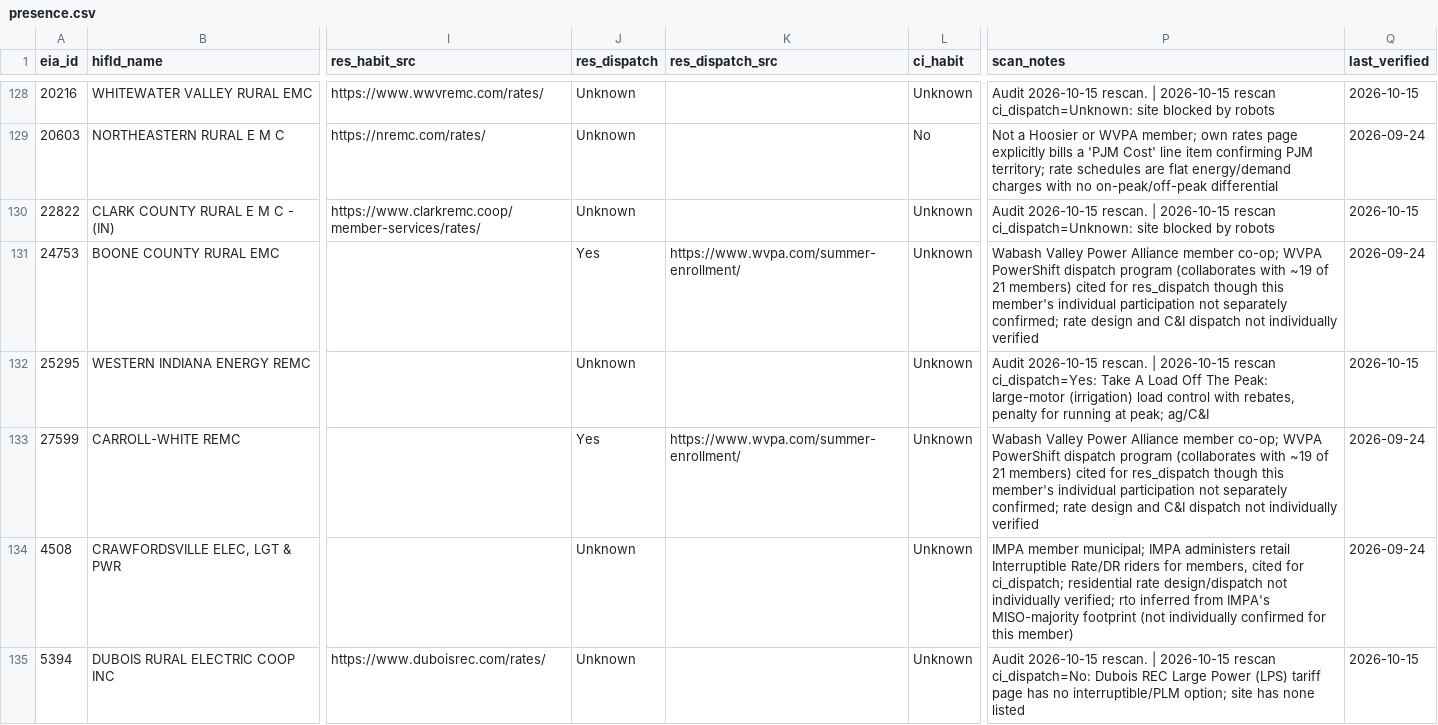
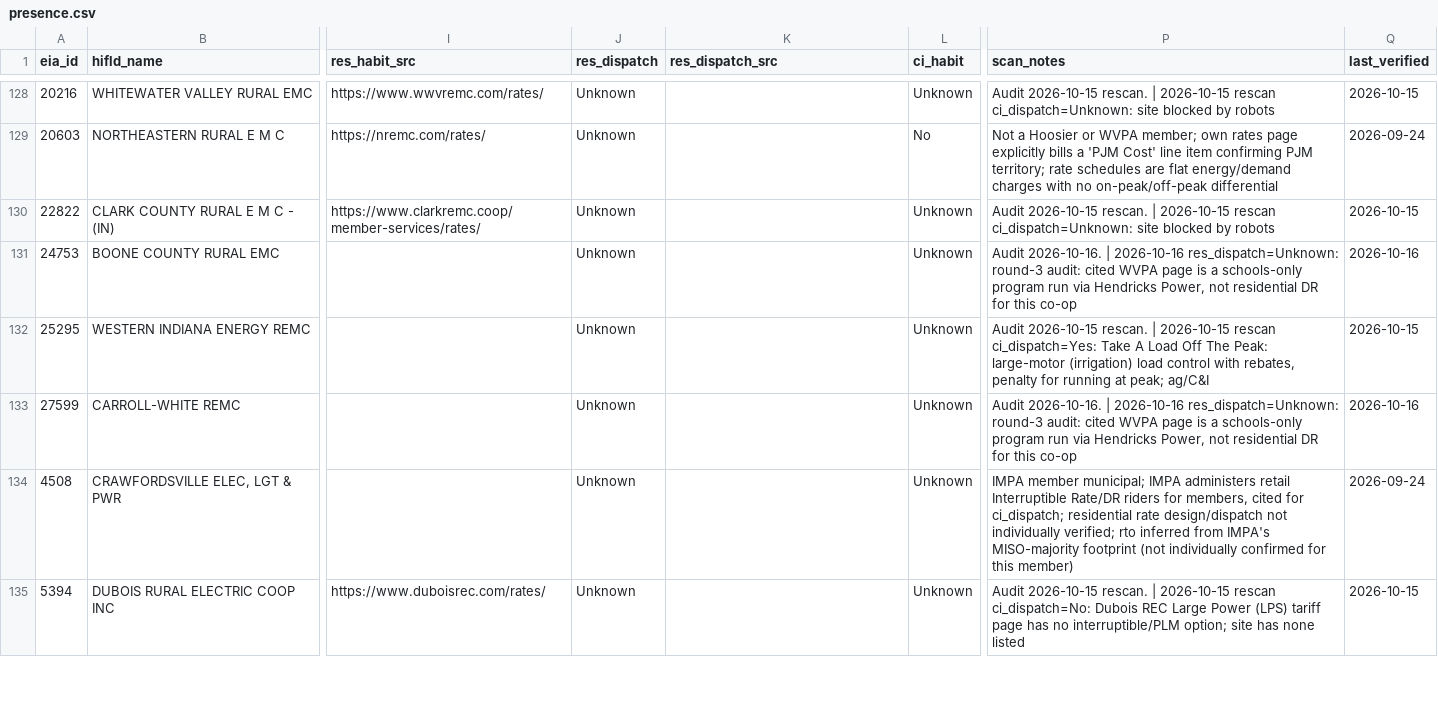
Before and after one commit to nap7645/utility-map, a CSV file: data/processed/presence.csv, drawn as a sheet; only a part is shown, gaps mark what is left out; the diff covers the shown part only; the diff names each change by its address in the sheet, - before the commit and + after, or states it on an @@ line.

```diff
--- a/data/processed/presence.csv
+++ b/data/processed/presence.csv
-J131 (res_dispatch): Yes
+J131 (res_dispatch): Unknown
-K131 (res_dispatch_src): https://www.wvpa.com/summer-enrollment/
+K131 (res_dispatch_src): (empty)
-P131 (scan_notes): Wabash Valley Power Alliance member co-op; WVPA PowerShift dispatch program (collaborates with ~19 of 21 members) cited for res_dispatch though this member's individual participation not separately confirmed; rate design and C&I dispatch not individually verified
+P131 (scan_notes): Audit 2026-10-16. | 2026-10-16 res_dispatch=Unknown: round-3 audit: cited WVPA page is a schools-only program run via Hendricks Power, not residential DR for this co-op
-Q131 (last_verified): 2026-09-24
+Q131 (last_verified): 2026-10-16
-J133 (res_dispatch): Yes
+J133 (res_dispatch): Unknown
-K133 (res_dispatch_src): https://www.wvpa.com/summer-enrollment/
+K133 (res_dispatch_src): (empty)
-P133 (scan_notes): Wabash Valley Power Alliance member co-op; WVPA PowerShift dispatch program (collaborates with ~19 of 21 members) cited for res_dispatch though this member's individual participation not separately confirmed; rate design and C&I dispatch not individually verified
+P133 (scan_notes): Audit 2026-10-16. | 2026-10-16 res_dispatch=Unknown: round-3 audit: cited WVPA page is a schools-only program run via Hendricks Power, not residential DR for this co-op
-Q133 (last_verified): 2026-09-24
+Q133 (last_verified): 2026-10-16
```
Also changed, not shown: 55 edited cells elsewhere in this file, data/processed/presence_scan.csv, data/raw/presence_scan/scan_AUDIT.csv, 37 other files.
